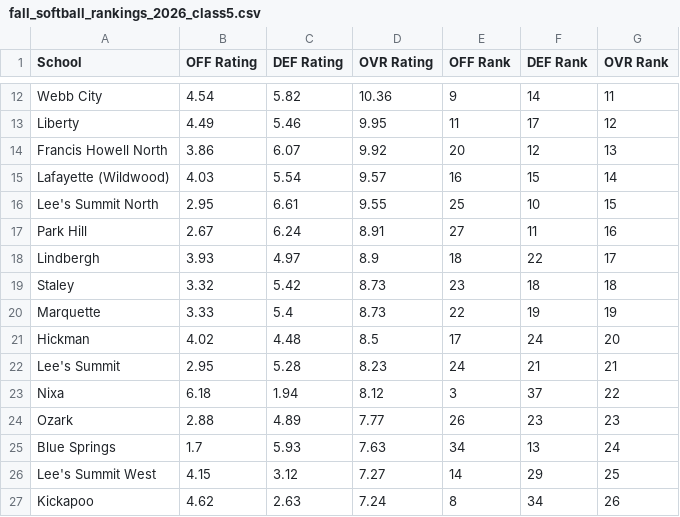
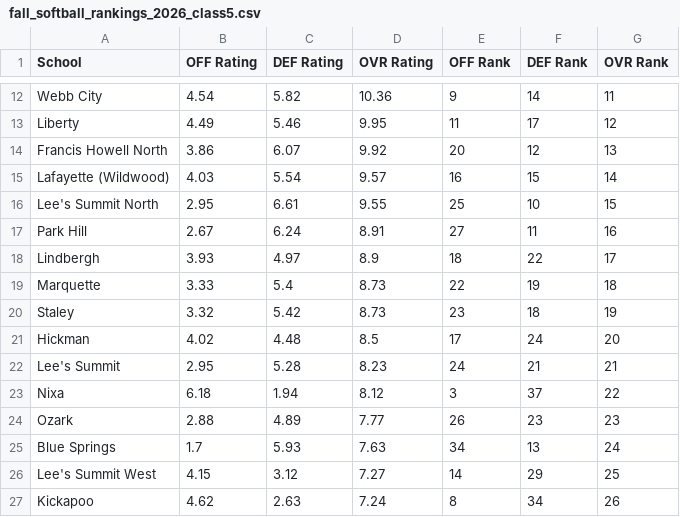
Before and after one commit to AllMOSports/Fall_Softball_Ratings_2026, a CSV file: fall_softball_rankings_2026_class5.csv, drawn as a sheet; only a part is shown, gaps mark what is left out.

```diff
--- a/fall_softball_rankings_2026_class5.csv
+++ b/fall_softball_rankings_2026_class5.csv
@@ -18,4 +18,4 @@ Park Hill,2.67,6.24,8.91,27,11,16
 Lindbergh,3.93,4.97,8.9,18,22,17
-Staley,3.32,5.42,8.73,23,18,18
-Marquette,3.33,5.4,8.73,22,19,19
+Marquette,3.33,5.4,8.73,22,19,18
+Staley,3.32,5.42,8.73,23,18,19
 Hickman,4.02,4.48,8.5,17,24,20
```
Also changed, not shown: fall_softball_rankings_2026_all.csv, fall_softball_rankings_2026_class4.csv, 12 other files.
